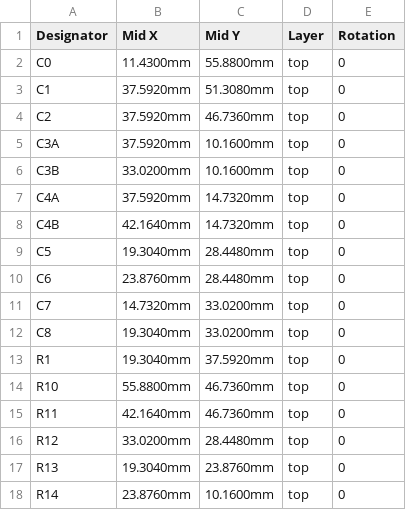
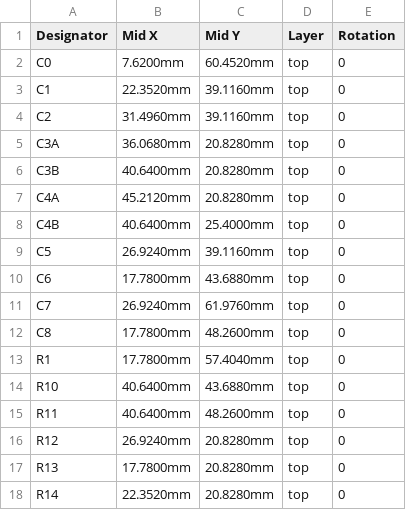
Before and after one commit to nict41/crossover, a CSV file: bom/jlcpcb-cpl-retuned-quad-smd.csv, drawn as a sheet; only a part is shown; the diff covers the shown part only.

```diff
--- a/bom/jlcpcb-cpl-retuned-quad-smd.csv
+++ b/bom/jlcpcb-cpl-retuned-quad-smd.csv
@@ -1,18 +1,18 @@
 Designator,Mid X,Mid Y,Layer,Rotation
-C0,11.4300mm,55.8800mm,top,0
-C1,37.5920mm,51.3080mm,top,0
-C2,37.5920mm,46.7360mm,top,0
-C3A,37.5920mm,10.1600mm,top,0
-C3B,33.0200mm,10.1600mm,top,0
-C4A,37.5920mm,14.7320mm,top,0
-C4B,42.1640mm,14.7320mm,top,0
-C5,19.3040mm,28.4480mm,top,0
-C6,23.8760mm,28.4480mm,top,0
-C7,14.7320mm,33.0200mm,top,0
-C8,19.3040mm,33.0200mm,top,0
-R1,19.3040mm,37.5920mm,top,0
-R10,55.8800mm,46.7360mm,top,0
-R11,42.1640mm,46.7360mm,top,0
-R12,33.0200mm,28.4480mm,top,0
-R13,19.3040mm,23.8760mm,top,0
-R14,23.8760mm,10.1600mm,top,0
+C0,7.6200mm,60.4520mm,top,0
+C1,22.3520mm,39.1160mm,top,0
+C2,31.4960mm,39.1160mm,top,0
+C3A,36.0680mm,20.8280mm,top,0
+C3B,40.6400mm,20.8280mm,top,0
+C4A,45.2120mm,20.8280mm,top,0
+C4B,40.6400mm,25.4000mm,top,0
+C5,26.9240mm,39.1160mm,top,0
+C6,17.7800mm,43.6880mm,top,0
+C7,26.9240mm,61.9760mm,top,0
+C8,17.7800mm,48.2600mm,top,0
+R1,17.7800mm,57.4040mm,top,0
+R10,40.6400mm,43.6880mm,top,0
+R11,40.6400mm,48.2600mm,top,0
+R12,26.9240mm,20.8280mm,top,0
+R13,17.7800mm,20.8280mm,top,0
+R14,22.3520mm,20.8280mm,top,0
```
Also changed, not shown: 38 edited cells elsewhere in this file, 6 other files.
